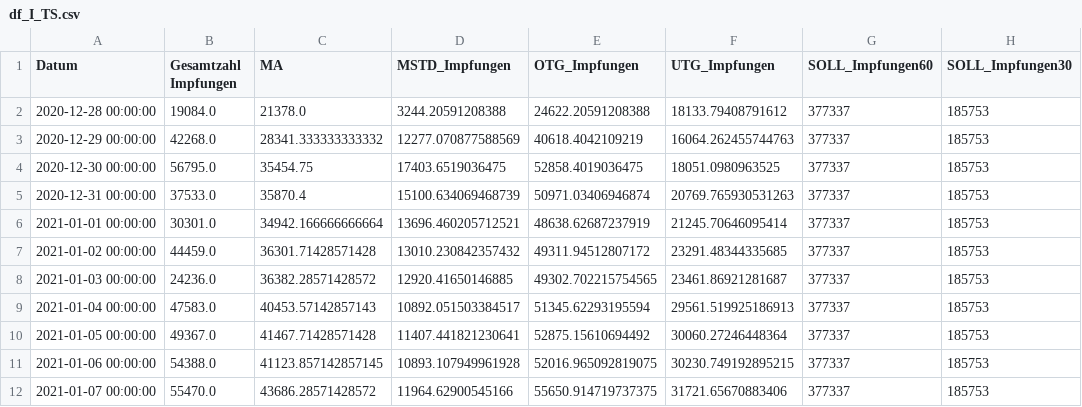
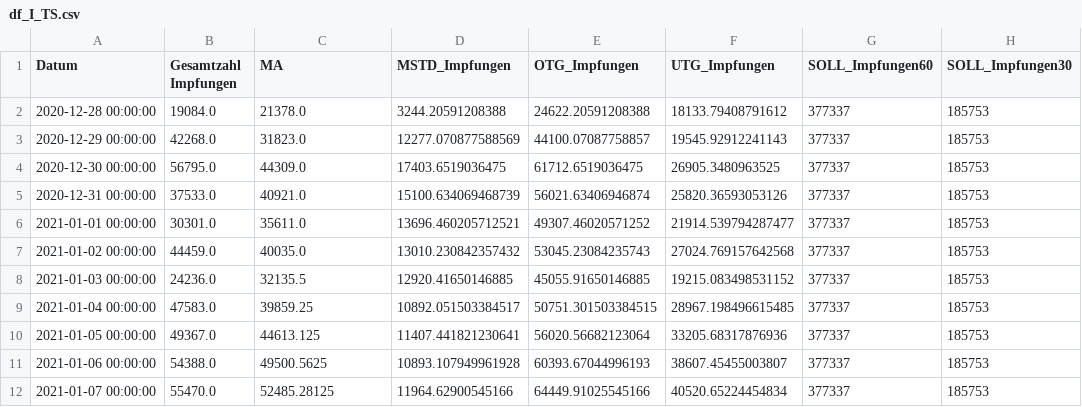
Before and after one commit to GarunWindtotem/Auswertung_Covid_19, a CSV file: output/Dataframes/df_I_TS.csv, drawn as a sheet; only a part is shown; the diff covers the shown part only; the diff names each change by its address in the sheet, - before the commit and + after, or states it on an @@ line.

```diff
--- a/output/Dataframes/df_I_TS.csv
+++ b/output/Dataframes/df_I_TS.csv
-C3 (MA): 28341.333333333332
+C3 (MA): 31823.0
-E3 (OTG_Impfungen): 40618.4042109219
+E3 (OTG_Impfungen): 44100.07087758857
-F3 (UTG_Impfungen): 16064.262455744763
+F3 (UTG_Impfungen): 19545.92912241143
-C4 (MA): 35454.75
+C4 (MA): 44309.0
-E4 (OTG_Impfungen): 52858.4019036475
+E4 (OTG_Impfungen): 61712.6519036475
-F4 (UTG_Impfungen): 18051.0980963525
+F4 (UTG_Impfungen): 26905.3480963525
-C5 (MA): 35870.4
+C5 (MA): 40921.0
-E5 (OTG_Impfungen): 50971.03406946874
+E5 (OTG_Impfungen): 56021.63406946874
-F5 (UTG_Impfungen): 20769.765930531263
+F5 (UTG_Impfungen): 25820.36593053126
-C6 (MA): 34942.166666666664
+C6 (MA): 35611.0
-E6 (OTG_Impfungen): 48638.62687237919
+E6 (OTG_Impfungen): 49307.46020571252
-F6 (UTG_Impfungen): 21245.70646095414
+F6 (UTG_Impfungen): 21914.539794287477
-C7 (MA): 36301.71428571428
+C7 (MA): 40035.0
-E7 (OTG_Impfungen): 49311.94512807172
+E7 (OTG_Impfungen): 53045.23084235743
-F7 (UTG_Impfungen): 23291.48344335685
+F7 (UTG_Impfungen): 27024.769157642568
-C8 (MA): 36382.28571428572
+C8 (MA): 32135.5
-E8 (OTG_Impfungen): 49302.702215754565
+E8 (OTG_Impfungen): 45055.91650146885
-F8 (UTG_Impfungen): 23461.86921281687
+F8 (UTG_Impfungen): 19215.083498531152
-C9 (MA): 40453.57142857143
+C9 (MA): 39859.25
-E9 (OTG_Impfungen): 51345.62293195594
+E9 (OTG_Impfungen): 50751.301503384515
-F9 (UTG_Impfungen): 29561.519925186913
+F9 (UTG_Impfungen): 28967.198496615485
-C10 (MA): 41467.71428571428
+C10 (MA): 44613.125
-E10 (OTG_Impfungen): 52875.15610694492
+E10 (OTG_Impfungen): 56020.56682123064
-F10 (UTG_Impfungen): 30060.27246448364
+F10 (UTG_Impfungen): 33205.68317876936
-C11 (MA): 41123.857142857145
+C11 (MA): 49500.5625
-E11 (OTG_Impfungen): 52016.965092819075
+E11 (OTG_Impfungen): 60393.67044996193
-F11 (UTG_Impfungen): 30230.749192895215
+F11 (UTG_Impfungen): 38607.45455003807
-C12 (MA): 43686.28571428572
+C12 (MA): 52485.28125
-E12 (OTG_Impfungen): 55650.914719737375
+E12 (OTG_Impfungen): 64449.91025545166
-F12 (UTG_Impfungen): 31721.65670883406
+F12 (UTG_Impfungen): 40520.65224454834
```
Also changed, not shown: 15 edited cells elsewhere in this file, output/Dataframes/df_performance_Führungskreis.csv, 10 other files.
